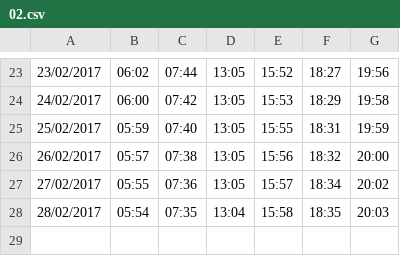
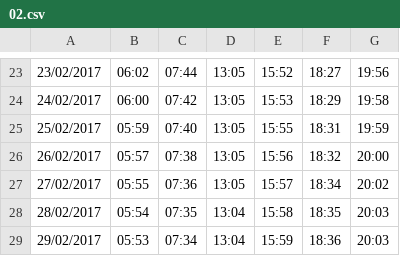
Before and after one commit to shoeb192/prayer-times, a CSV file: data/02.csv, drawn as a sheet; only a part is shown, gaps mark what is left out; the diff names each change by its address in the sheet, - before the commit and + after, or states it on an @@ line.

```diff
--- a/data/02.csv
+++ b/data/02.csv
+row 29: 29/02/2017 | 05:53 | 07:34 | 13:04 | 15:59 | 18:36 | 20:03
```
Also changed, not shown: data/03.csv, data/10.csv, 1 other file.
